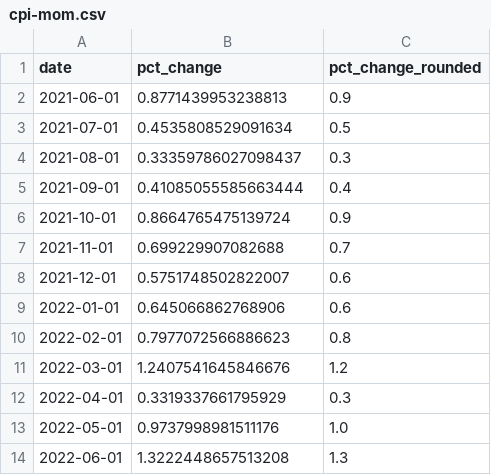
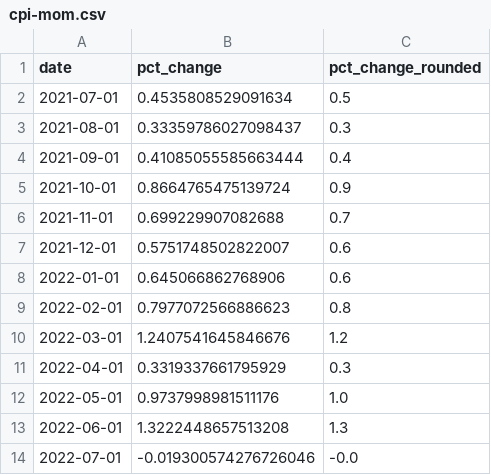
Before and after one commit to maruko8k/cpi, a CSV file: notebooks/cpi-mom.csv, drawn as a sheet; removed rows and columns are numbered as before the commit, all else as after; the diff names each change by its address in the sheet, - before the commit and + after, or states it on an @@ line.

Commit message:
Update with July data

```diff
--- a/notebooks/cpi-mom.csv
+++ b/notebooks/cpi-mom.csv
-row 2: 2021-06-01 | 0.8771439953238813 | 0.9
+row 14: 2022-07-01 | -0.019300574276726046 | -0.0
```
Also changed, not shown: notebooks/three-categories-yoy.csv, notebooks/two-categories-yoy.csv, 2 other files.
